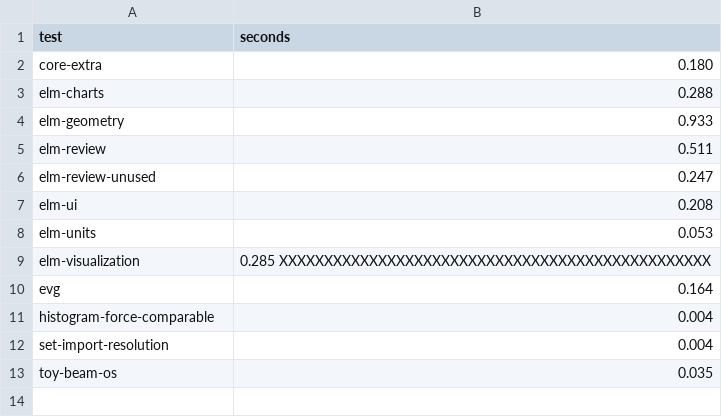
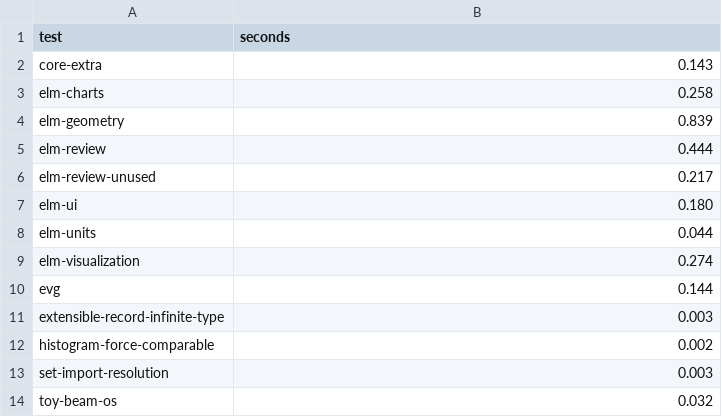
Before and after one commit to Janiczek/elm-syntax-type-inference, a CSV file: e2e/baseline_timings.csv, drawn as a sheet.

Commit message:
Don't use record updates

```diff
--- a/e2e/baseline_timings.csv
+++ b/e2e/baseline_timings.csv
@@ -1,13 +1,14 @@
 test,seconds
-core-extra,0.180
-elm-charts,0.288
-elm-geometry,0.933
-elm-review,0.511
-elm-review-unused,0.247
-elm-ui,0.208
-elm-units,0.053
-elm-visualization,0.285 XXXXXXXXXXXXXXXXXXXXXXXXXXXXXXXXXXXXXXXXXXXXXXXX
-evg,0.164
-histogram-force-comparable,0.004
-set-import-resolution,0.004
-toy-beam-os,0.035
+core-extra,0.143
+elm-charts,0.258
+elm-geometry,0.839
+elm-review,0.444
+elm-review-unused,0.217
+elm-ui,0.180
+elm-units,0.044
+elm-visualization,0.274
+evg,0.144
+extensible-record-infinite-type,0.003
+histogram-force-comparable,0.002
+set-import-resolution,0.003
+toy-beam-os,0.032
```
Also changed, not shown: 7 other files.
